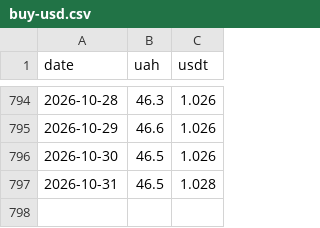
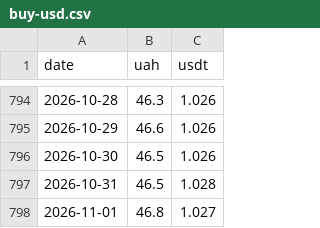
Before and after one commit to volodmrr/c1-bot, a CSV file: data/google/buy-usd.csv, drawn as a sheet; only a part is shown, gaps mark what is left out.

```diff
--- a/data/google/buy-usd.csv
+++ b/data/google/buy-usd.csv
@@ -797 +797,2 @@ date,uah,usdt
 2026-10-31,46.5,1.028
+2026-11-01,46.8,1.027
```
